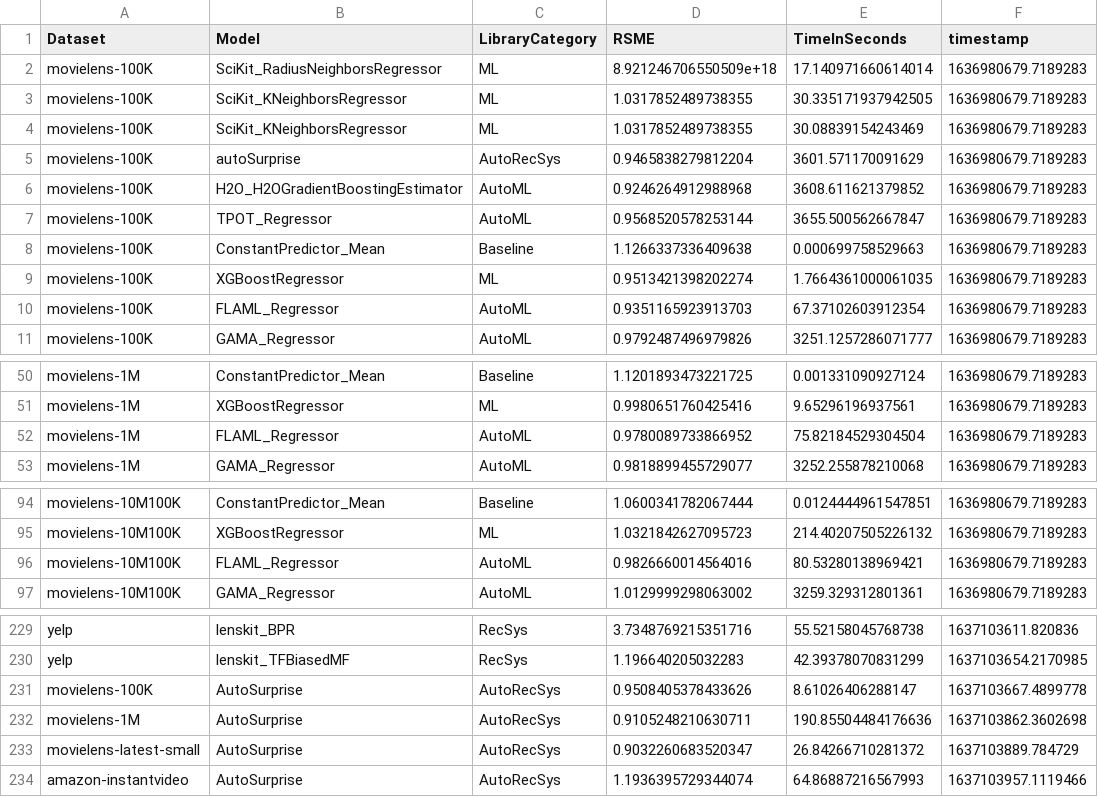
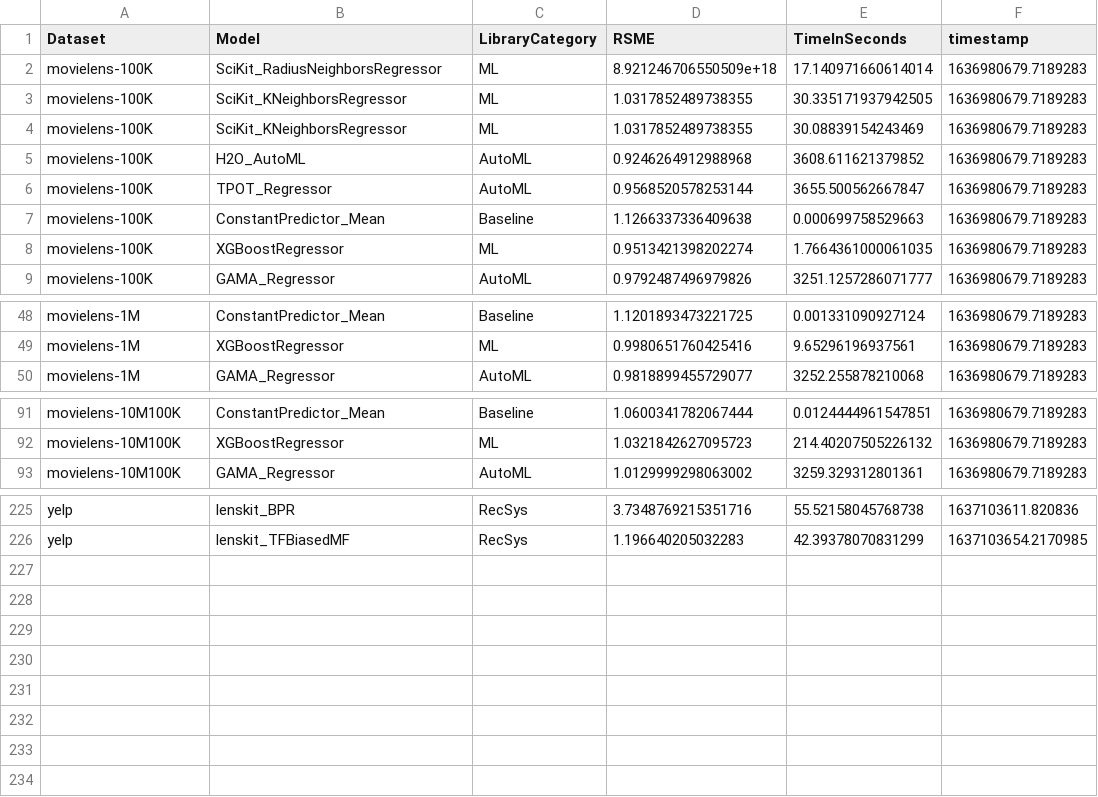
Before and after one commit to ISG-Siegen/AutoML_for_Recommender_Systems, a CSV file: data_in_git/result_data/overall_benchmark_results.csv, drawn as a sheet; only a part is shown, gaps mark what is left out.

Commit message:
fixes to auto-surprise and other minor changes

```diff
--- a/data_in_git/result_data/overall_benchmark_results.csv
+++ b/data_in_git/result_data/overall_benchmark_results.csv
@@ -4,4 +4,3 @@ movielens-100K,SciKit_KNeighborsRegressor,ML,1.0317852489738355,30.3351719379425
 movielens-100K,SciKit_KNeighborsRegressor,ML,1.0317852489738355,30.08839154243469,1636980679.7189283
-movielens-100K,autoSurprise,AutoRecSys,0.9465838279812204,3601.571170091629,1636980679.7189283
-movielens-100K,H2O_H2OGradientBoostingEstimator,AutoML,0.9246264912988968,3608.611621379852,1636980679.7189283
+movielens-100K,H2O_AutoML,AutoML,0.9246264912988968,3608.611621379852,1636980679.7189283
 movielens-100K,TPOT_Regressor,AutoML,0.9568520578253144,3655.500562667847,1636980679.7189283
@@ -9,3 +8,2 @@ movielens-100K,ConstantPredictor_Mean,Baseline,1.1266337336409638,0.000699758529
 movielens-100K,XGBoostRegressor,ML,0.9513421398202274,1.7664361000061035,1636980679.7189283
-movielens-100K,FLAML_Regressor,AutoML,0.9351165923913703,67.37102603912354,1636980679.7189283
 movielens-100K,GAMA_Regressor,AutoML,0.9792487496979826,3251.1257286071777,1636980679.7189283
@@ -51,3 +49,2 @@ movielens-1M,ConstantPredictor_Mean,Baseline,1.1201893473221725,0.00133109092712
 movielens-1M,XGBoostRegressor,ML,0.9980651760425416,9.65296196937561,1636980679.7189283
-movielens-1M,FLAML_Regressor,AutoML,0.9780089733866952,75.82184529304504,1636980679.7189283
 movielens-1M,GAMA_Regressor,AutoML,0.9818899455729077,3252.255878210068,1636980679.7189283
@@ -95,3 +92,2 @@ movielens-10M100K,ConstantPredictor_Mean,Baseline,1.0600341782067444,0.012444496
 movielens-10M100K,XGBoostRegressor,ML,1.0321842627095723,214.40207505226132,1636980679.7189283
-movielens-10M100K,FLAML_Regressor,AutoML,0.9826660014564016,80.53280138969421,1636980679.7189283
 movielens-10M100K,GAMA_Regressor,AutoML,1.0129999298063002,3259.329312801361,1636980679.7189283
@@ -230,5 +226 @@ yelp,lenskit_BPR,RecSys,3.7348769215351716,55.52158045768738,1637103611.820836
 yelp,lenskit_TFBiasedMF,RecSys,1.196640205032283,42.39378070831299,1637103654.2170985
-movielens-100K,AutoSurprise,AutoRecSys,0.9508405378433626,8.61026406288147,1637103667.4899778
-movielens-1M,AutoSurprise,AutoRecSys,0.9105248210630711,190.85504484176636,1637103862.3602698
-movielens-latest-small,AutoSurprise,AutoRecSys,0.9032260683520347,26.84266710281372,1637103889.784729
-amazon-instantvideo,AutoSurprise,AutoRecSys,1.1936395729344074,64.86887216567993,1637103957.1119466
```
Also changed, not shown: 5 other files.
